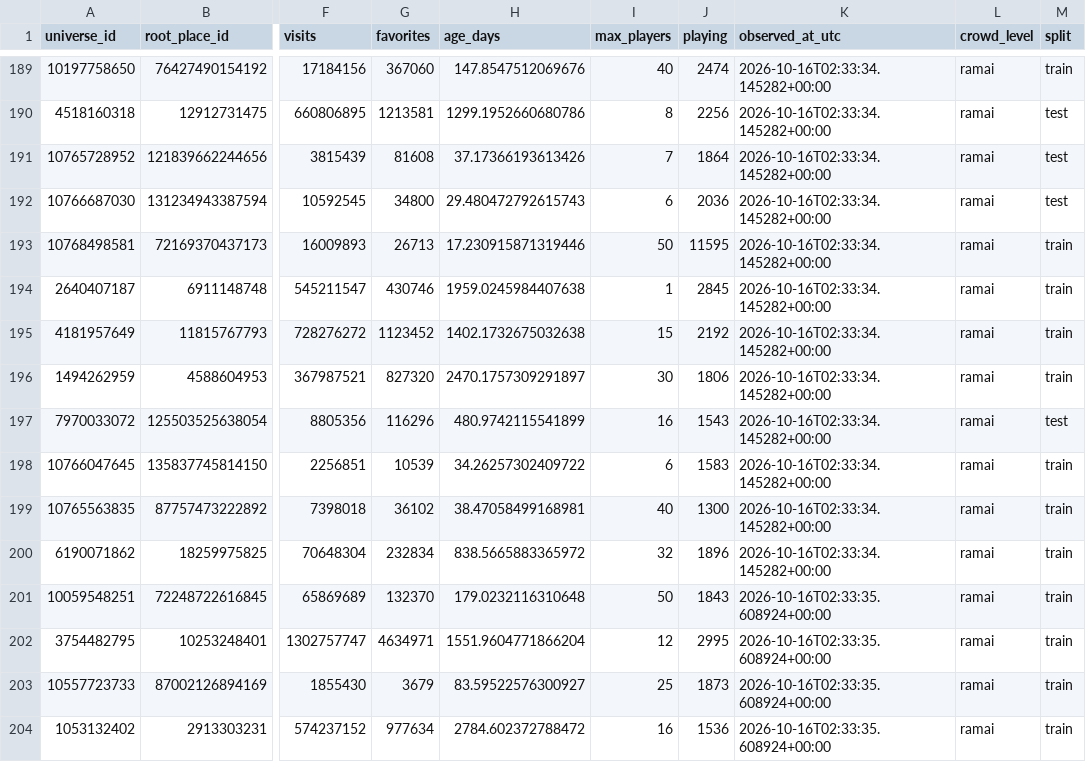
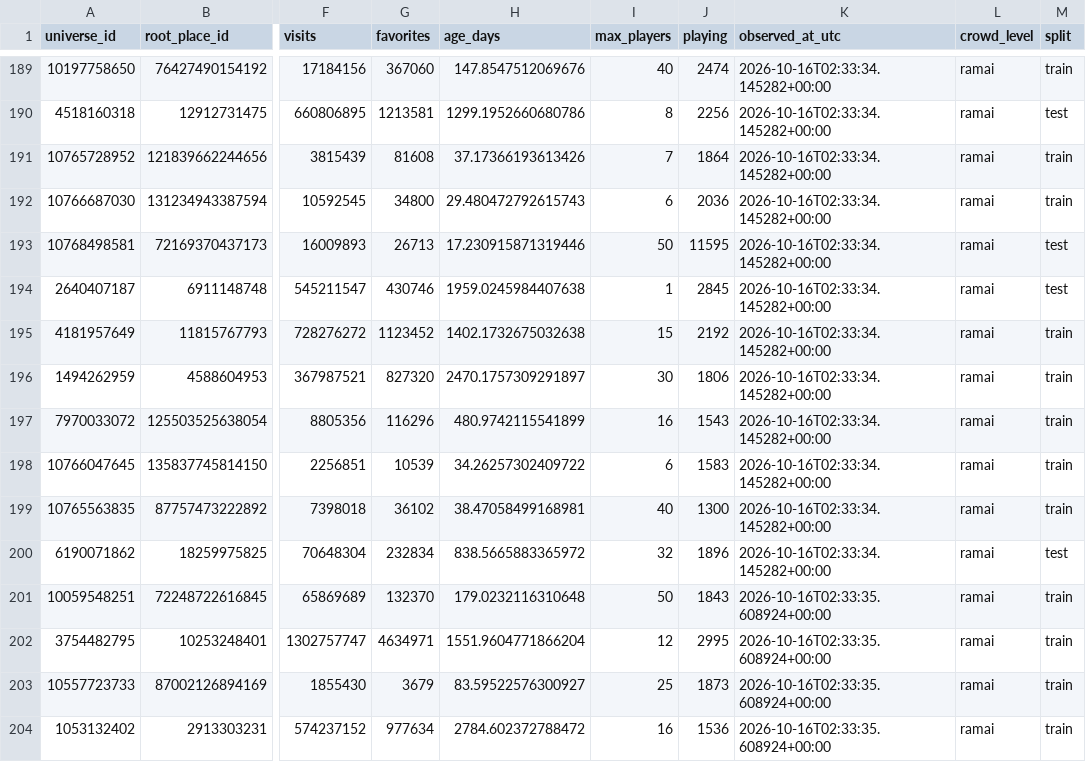
Before and after one commit to Aileenarau112/roblox-crowd-prediction, a CSV file: data/processed/games.csv, drawn as a sheet; only a part is shown, gaps mark what is left out; the diff covers the shown part only; the diff names each change by its address in the sheet, - before the commit and + after, or states it on an @@ line.

```diff
--- a/data/processed/games.csv
+++ b/data/processed/games.csv
-M191:M192 (split): test
+M191:M192 (split): train
-M193:M194 (split): train
+M193:M194 (split): test
-M197 (split): test
+M197 (split): train
-M200 (split): train
+M200 (split): test
```
Also changed, not shown: 94 edited cells elsewhere in this file, examples/games.csv, results/cv_results.csv, 10 other files.
